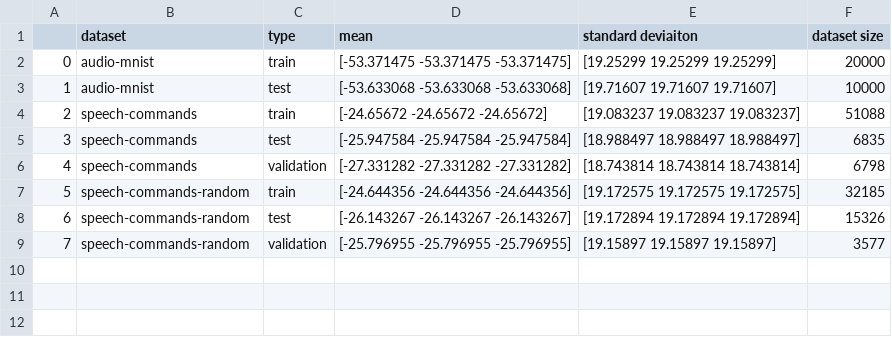
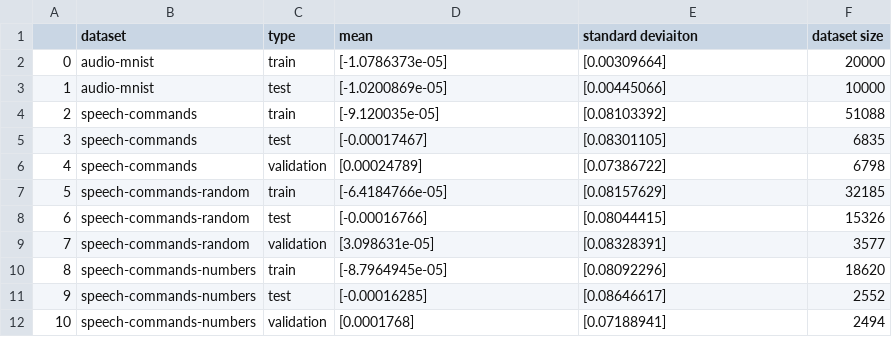
Before and after one commit to Andy-Shao/TTA-in-AC, a CSV file: result/dataset_analysis/mean_std_evaluation.csv, drawn as a sheet.

Commit message:
add numbers data

```diff
--- a/result/dataset_analysis/mean_std_evaluation.csv
+++ b/result/dataset_analysis/mean_std_evaluation.csv
@@ -1,9 +1,12 @@
 ,dataset,type,mean,standard deviaiton,dataset size
-0,audio-mnist,train,[-53.371475 -53.371475 -53.371475],[19.25299 19.25299 19.25299],20000
-1,audio-mnist,test,[-53.633068 -53.633068 -53.633068],[19.71607 19.71607 19.71607],10000
-2,speech-commands,train,[-24.65672 -24.65672 -24.65672],[19.083237 19.083237 19.083237],51088
-3,speech-commands,test,[-25.947584 -25.947584 -25.947584],[18.988497 18.988497 18.988497],6835
-4,speech-commands,validation,[-27.331282 -27.331282 -27.331282],[18.743814 18.743814 18.743814],6798
-5,speech-commands-random,train,[-24.644356 -24.644356 -24.644356],[19.172575 19.172575 19.172575],32185
-6,speech-commands-random,test,[-26.143267 -26.143267 -26.143267],[19.172894 19.172894 19.172894],15326
-7,speech-commands-random,validation,[-25.796955 -25.796955 -25.796955],[19.15897 19.15897 19.15897],3577
+0,audio-mnist,train,[-1.0786373e-05],[0.00309664],20000
+1,audio-mnist,test,[-1.0200869e-05],[0.00445066],10000
+2,speech-commands,train,[-9.120035e-05],[0.08103392],51088
+3,speech-commands,test,[-0.00017467],[0.08301105],6835
+4,speech-commands,validation,[0.00024789],[0.07386722],6798
+5,speech-commands-random,train,[-6.4184766e-05],[0.08157629],32185
+6,speech-commands-random,test,[-0.00016766],[0.08044415],15326
+7,speech-commands-random,validation,[3.098631e-05],[0.08328391],3577
+8,speech-commands-numbers,train,[-8.7964945e-05],[0.08092296],18620
+9,speech-commands-numbers,test,[-0.00016285],[0.08646617],2552
+10,speech-commands-numbers,validation,[0.0001768],[0.07188941],2494
```
Also changed, not shown: 8 other files.
